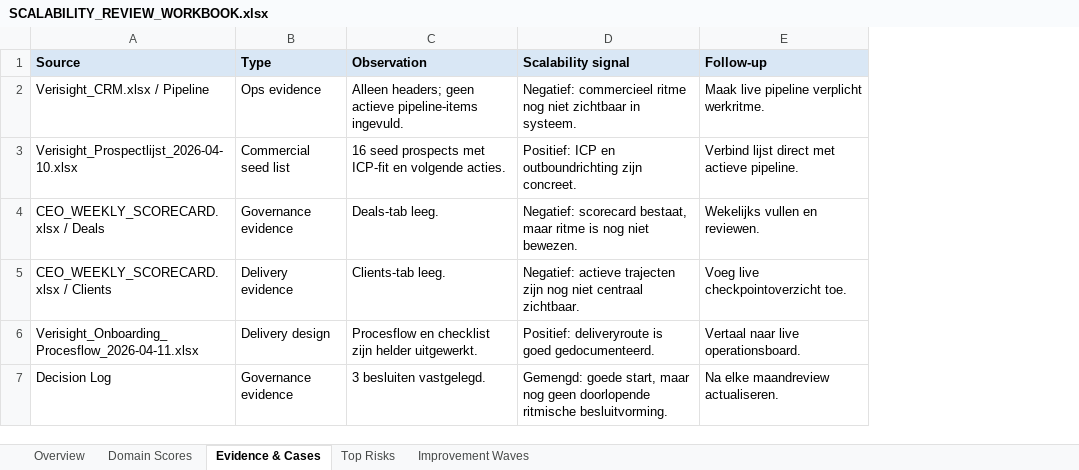
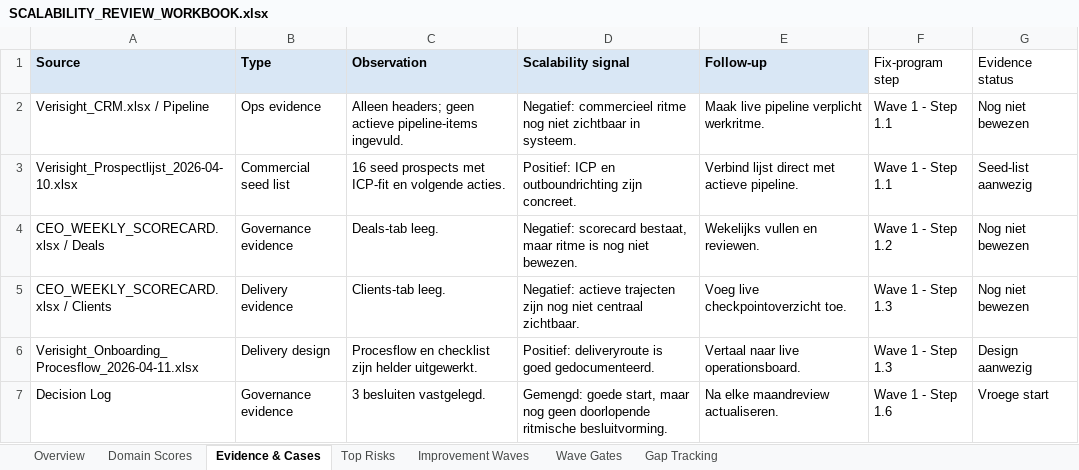
Before and after one commit to larshengel08-lang/VerisightSaaS, an Excel workbook: docs/ops/SCALABILITY_REVIEW_WORKBOOK.xlsx, sheet Evidence & Cases, drawn as a sheet; values as stored, in another font and other column widths than the file's, no borders; the diff names each change by its address in the sheet, - before the commit and + after, or states it on an @@ line.

Commit message:
Implement wave 1 scalability fix operating layer

```diff
--- a/docs/ops/SCALABILITY_REVIEW_WORKBOOK.xlsx (sheet Evidence & Cases)
+++ b/docs/ops/SCALABILITY_REVIEW_WORKBOOK.xlsx (sheet Evidence & Cases)
+sheet tab: Wave Gates
+sheet tab: Gap Tracking
+column F (Fix-program step), rows 2-7: Wave 1 - Step 1.1 | Wave 1 - Step 1.1 | Wave 1 - Step 1.2 | Wave 1 - Step 1.3 | Wave 1 - Step 1.3 | Wave 1 - Step 1.6
+column G (Evidence status), rows 2-7: Nog niet bewezen | Seed-list aanwezig | Nog niet bewezen | Nog niet bewezen | Design aanwezig | Vroege start
```
Also changed, not shown: sheet Overview, sheet Improvement Waves, docs/ops/CEO_WEEKLY_SCORECARD.xlsx, 14 other files.
